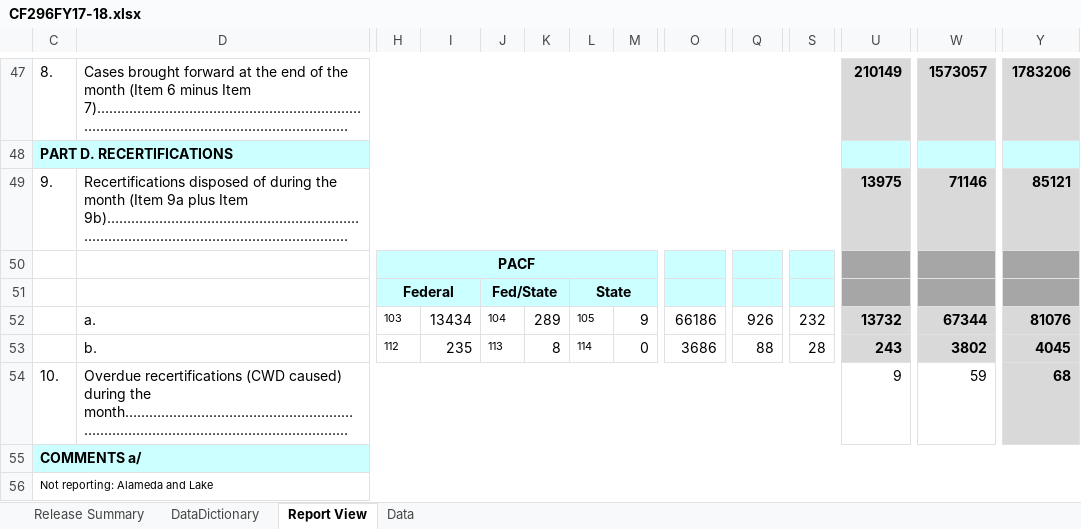
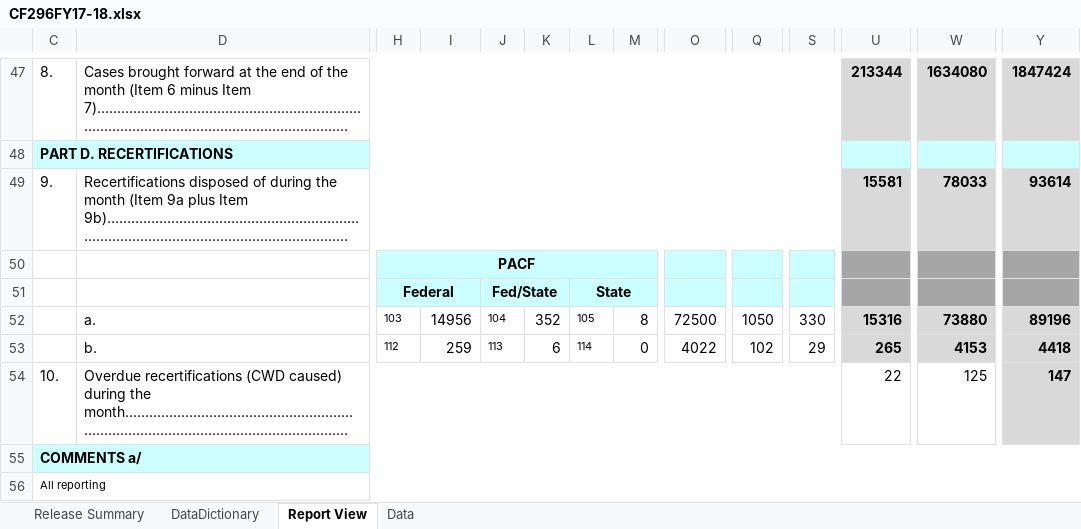
Before and after one commit to eday1632/calfresh, an Excel workbook: data/tbl_cf296/xlsx/CF296FY17-18.xlsx, sheet Report View, drawn as a sheet; only a part is shown, gaps mark what is left out; long unchanged cells end in …; values as stored, in another font and other column widths than the file's, no borders; charts and pictures not drawn; the diff covers the shown part only; the diff names each change by its address in the sheet, - before the commit and + after, or states it on an @@ line.

```diff
--- a/data/tbl_cf296/xlsx/CF296FY17-18.xlsx (sheet Report View)
+++ b/data/tbl_cf296/xlsx/CF296FY17-18.xlsx (sheet Report View)
-U47: 210149
+U47: 213344
-W47: 1573057
+W47: 1634080
-Y47: 1783206
+Y47: 1847424
-U49: 13975
+U49: 15581
-W49: 71146
+W49: 78033
-Y49: 85121
+Y49: 93614
-I52: 13434
+I52: 14956
-K52: 289
+K52: 352
-M52: 9
+M52: 8
-O52: 66186
+O52: 72500
-Q52: 926
+Q52: 1050
-S52: 232
+S52: 330
-U52: 13732
+U52: 15316
-W52: 67344
+W52: 73880
-Y52: 81076
+Y52: 89196
-I53: 235
+I53: 259
-K53: 8
+K53: 6
-O53: 3686
+O53: 4022
-Q53: 88
+Q53: 102
-S53: 28
+S53: 29
-U53: 243
+U53: 265
-W53: 3802
+W53: 4153
-Y53: 4045
+Y53: 4418
-U54: 9
+U54: 22
-W54: 59
+W54: 125
-Y54: 68
+Y54: 147
-C56: Not reporting: Alameda and Lake
+C56: All reporting
```
Also changed, not shown: 96 edited cells elsewhere in this sheet, sheet Data, sheet Release Summary, formulas that keep their value, hidden cells, 10 other files.
